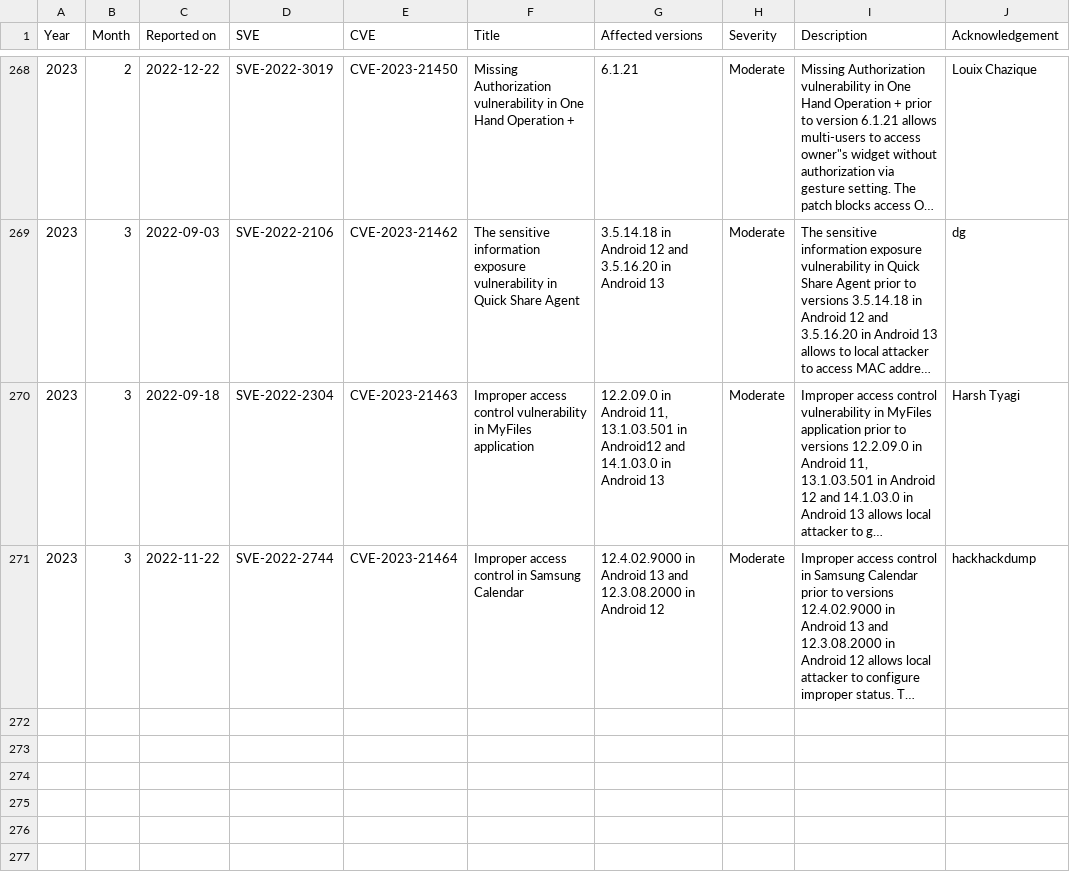
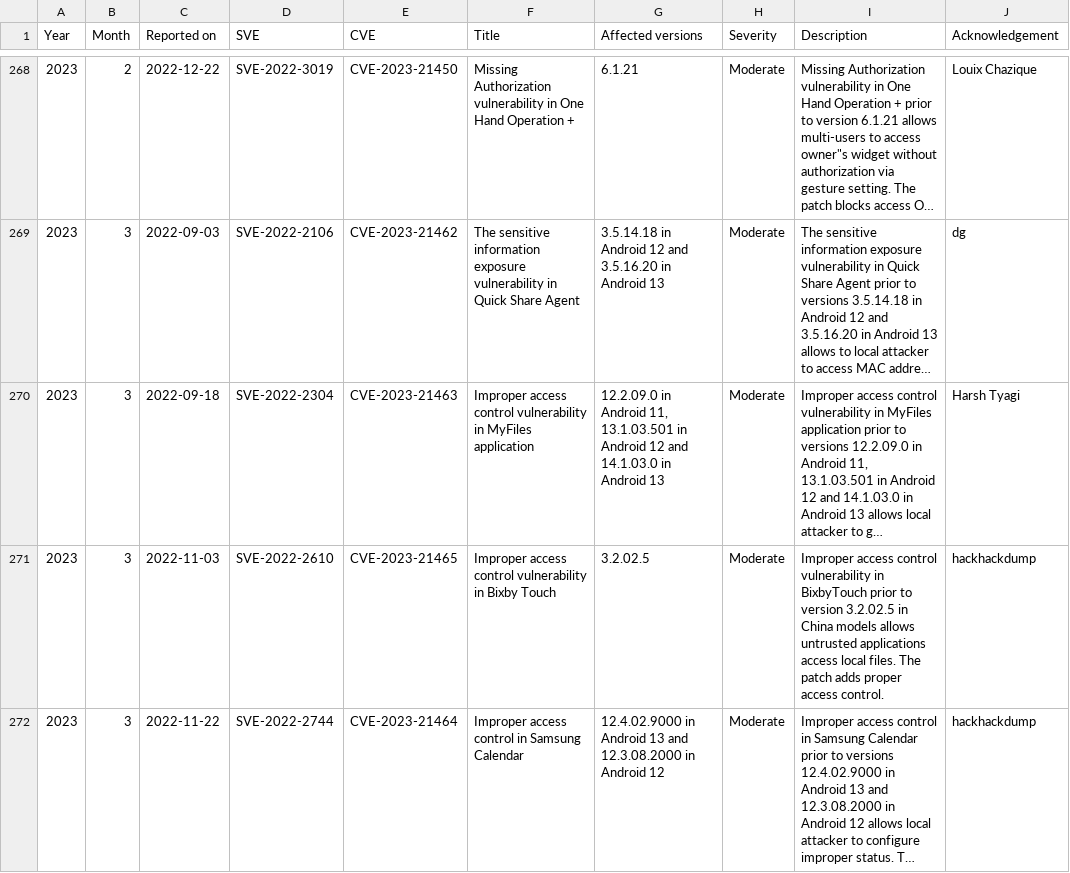
Before and after one commit to NetKingJ/awesome-android-security, a CSV file: Samsung_SVE_DataBase/Samsung_Security_Other_Updates.csv, drawn as a sheet; only a part is shown, gaps mark what is left out; long unchanged cells end in …; the diff names each change by its address in the sheet, - before the commit and + after, or states it on an @@ line.

Commit message:
[Update] Samsung Security Updates DB

```diff
--- a/Samsung_SVE_DataBase/Samsung_Security_Other_Updates.csv
+++ b/Samsung_SVE_DataBase/Samsung_Security_Other_Updates.csv
-G270 (Affected versions): …13.1.03.501 in Android12 and 14.1.03.0…
+G270 (Affected versions): …13.1.03.501 in Android 12 and 14.1.03.0…
+row 271: 2023 | 3 | 2022-11-03 | SVE-2022-2610 | CVE-2023-21465 | Improper access control vulnerability in Bixby Touch | 3.2.02.5 | Moderate | Improper access control vulnerability in BixbyTouch prior to version 3.2.02.5 in China models allows untrusted applications access local files. The patch adds proper access control. | hackhackdump
```
